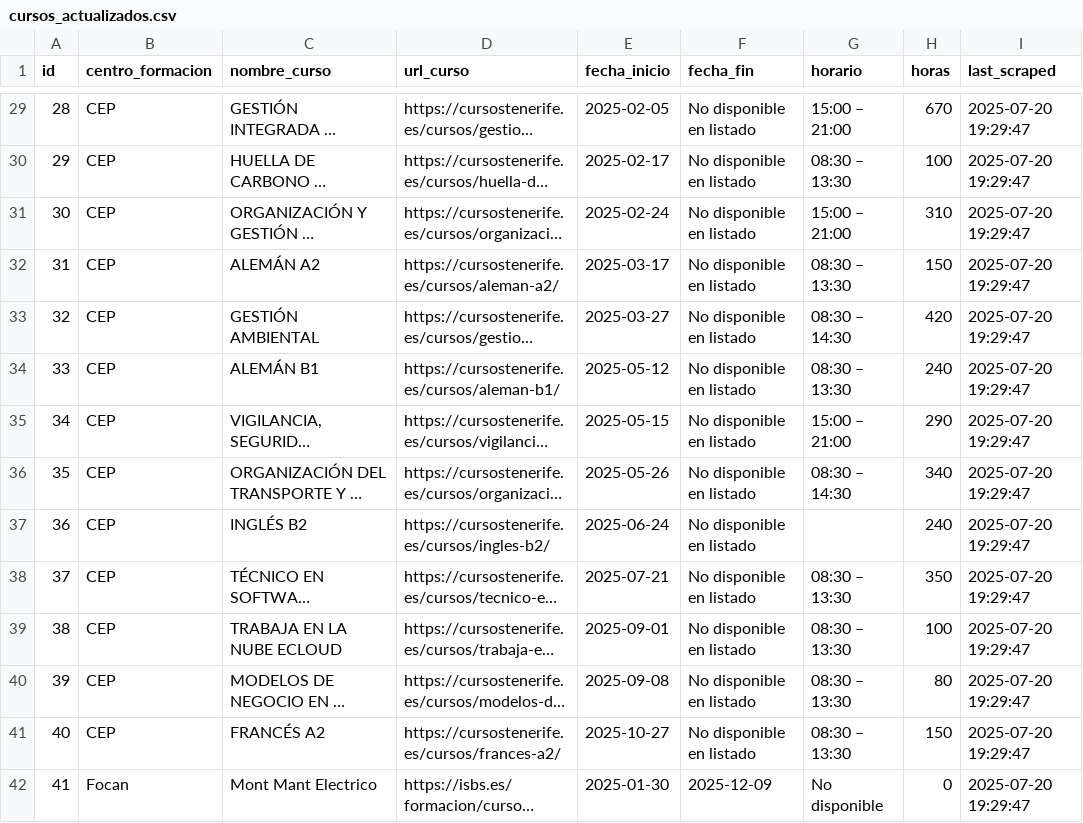
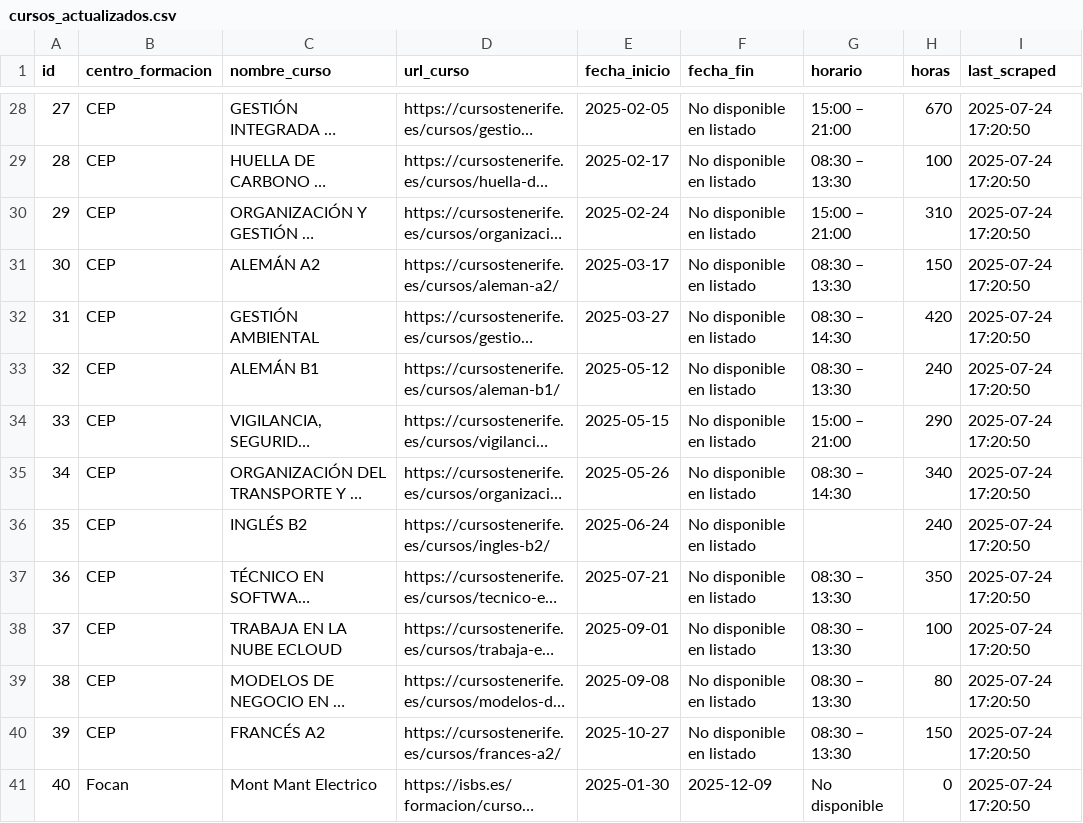
Before and after one commit to onemorenoobyt/scrapper-cursos, a CSV file: cursos_actualizados.csv, drawn as a sheet; only a part is shown, gaps mark what is left out; long unchanged cells end in …; addresses are those after the commit; the diff covers the shown part only; the diff names each change by its address in the sheet, - before the commit and + after, or states it on an @@ line.

```diff
--- a/cursos_actualizados.csv
+++ b/cursos_actualizados.csv
@@ column A (id) renumbered from row 2 down @@
-I28:I41 (last_scraped): 2025-07-20 19:29:47
+I28:I41 (last_scraped): 2025-07-24 17:20:50
```
Also changed, not shown: 4 added rows, 5 removed rows and 69 edited cells elsewhere in this file.
